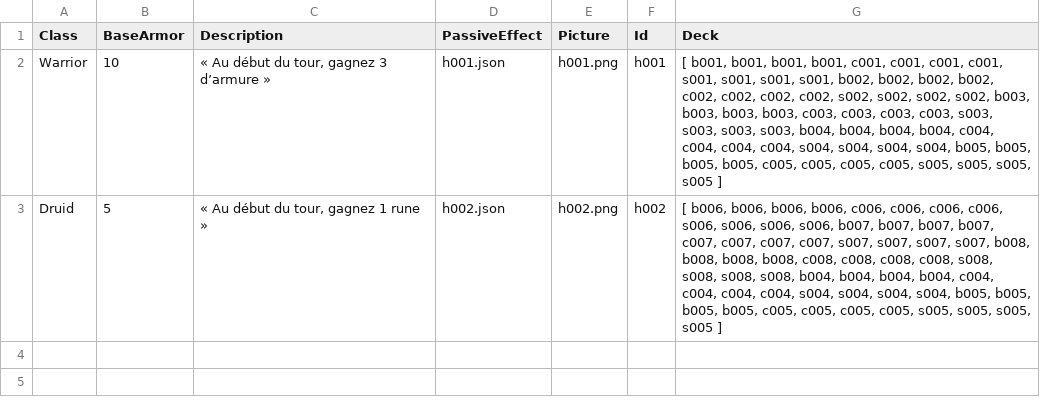
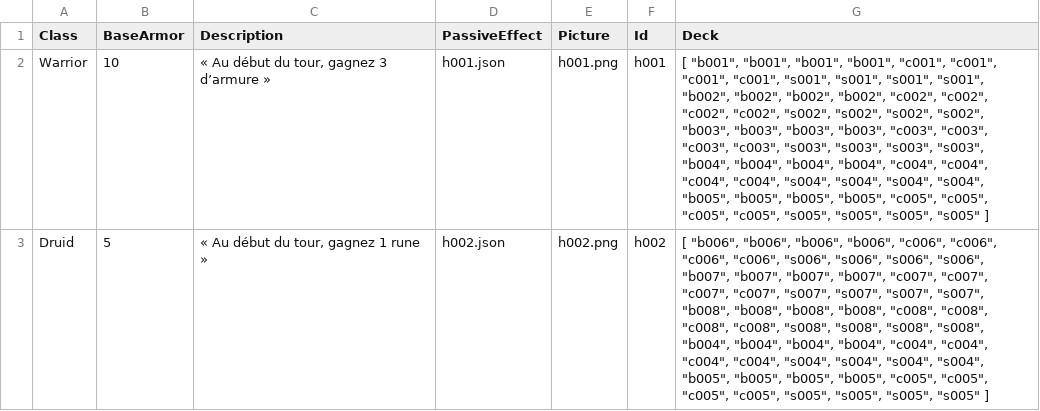
Before and after one commit to FT-OTTA/Transcendence42, a CSV file: nodejs/databases/heroes/HERO_DB.csv, drawn as a sheet.

Commit message:
connected playground to back for creation deck lots to do still

```diff
--- a/nodejs/databases/heroes/HERO_DB.csv
+++ b/nodejs/databases/heroes/HERO_DB.csv
@@ -1,3 +1,3 @@
 Class;BaseArmor;Description;PassiveEffect;Picture;Id;Deck
-Warrior;10;« Au début du tour, gagnez 3 d’armure »;h001.json;h001.png;h001;[ b001, b001, b001, b001, c001, c001, c001, c001, s001, s001, s001, s001, b002, b002, b002, b002, c002, c002, c002, c002, s002, s002, s002, s002, b003, b003, b003, b003, c003, c003, c003, c003, s003, s003, s003, s003, b004, b004, b004, b004, c004, c004, c004, c004, s004, s004, s004, s004, b005, b005, b005, b005, c005, c005, c005, c005, s005, s005, s005, s005 ]
-Druid;5;« Au début du tour, gagnez 1 rune »;h002.json;h002.png;h002;[ b006, b006, b006, b006, c006, c006, c006, c006, s006, s006, s006, s006, b007, b007, b007, b007, c007, c007, c007, c007, s007, s007, s007, s007, b008, b008, b008, b008, c008, c008, c008, c008, s008, s008, s008, s008, b004, b004, b004, b004, c004, c004, c004, c004, s004, s004, s004, s004, b005, b005, b005, b005, c005, c005, c005, c005, s005, s005, s005, s005 ]
+Warrior;10;« Au début du tour, gagnez 3 d’armure »;h001.json;h001.png;h001;[ "b001", "b001", "b001", "b001", "c001", "c001", "c001", "c001", "s001", "s001", "s001", "s001", "b002", "b002", "b002", "b002", "c002", "c002", "c002", "c002", "s002", "s002", "s002", "s002", "b003", "b003", "b003", "b003", "c003", "c003", "c003", "c003", "s003", "s003", "s003", "s003", "b004", "b004", "b004", "b004", "c004", "c004", "c004", "c004", "s004", "s004", "s004", "s004", "b005", "b005", "b005", "b005", "c005", "c005", "c005", "c005", "s005", "s005", "s005", "s005" ]
+Druid;5;« Au début du tour, gagnez 1 rune »;h002.json;h002.png;h002;[ "b006", "b006", "b006", "b006", "c006", "c006", "c006", "c006", "s006", "s006", "s006", "s006", "b007", "b007", "b007", "b007", "c007", "c007", "c007", "c007", "s007", "s007", "s007", "s007", "b008", "b008", "b008", "b008", "c008", "c008", "c008", "c008", "s008", "s008", "s008", "s008", "b004", "b004", "b004", "b004", "c004", "c004", "c004", "c004", "s004", "s004", "s004", "s004", "b005", "b005", "b005", "b005", "c005", "c005", "c005", "c005", "s005", "s005", "s005", "s005" ]
```
Also changed, not shown: 6 other files.
